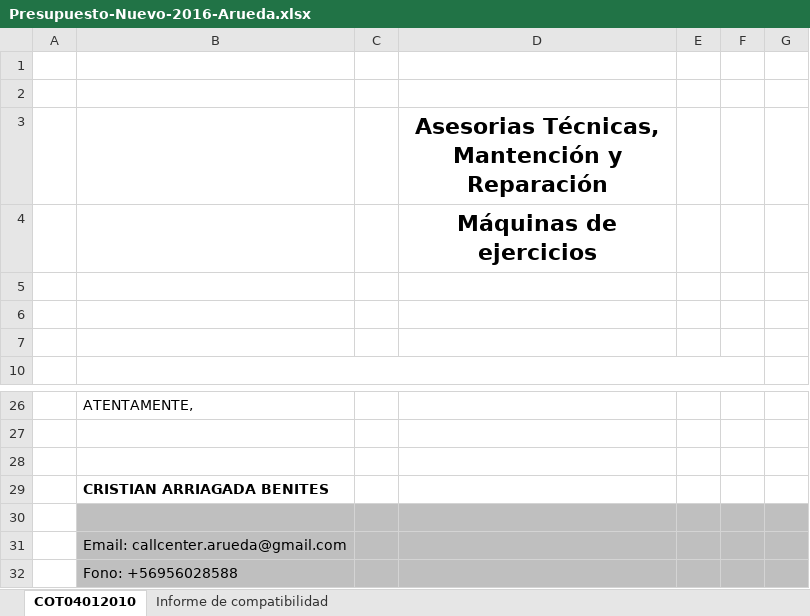
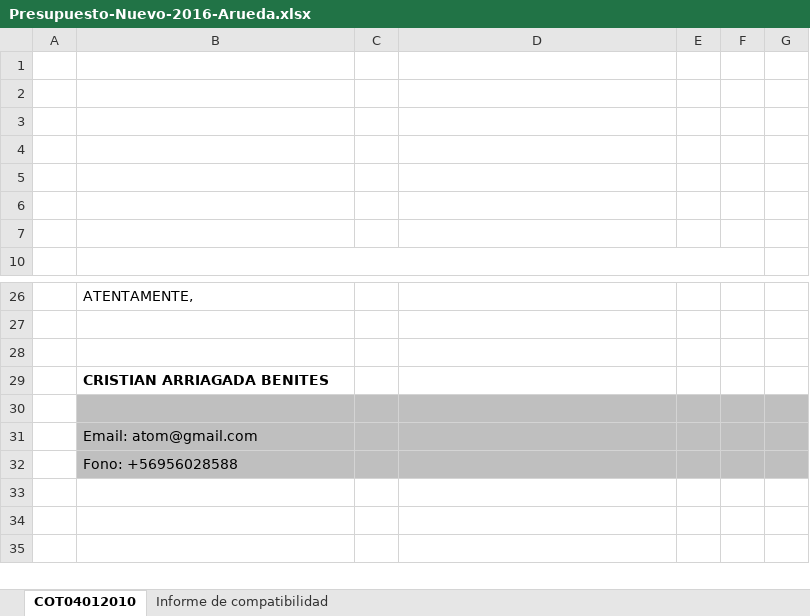
Before and after one commit to daniarayaa94/atomV7, an Excel workbook: assets/Presupuesto-Nuevo-2016-Arueda.xlsx, sheet COT04012010, drawn as a sheet; only a part is shown, gaps mark what is left out; values as stored, in another font and other column widths than the file's, no borders; charts and pictures not drawn; the diff names each change by its address in the sheet, - before the commit and + after, or states it on an @@ line.

```diff
--- a/assets/Presupuesto-Nuevo-2016-Arueda.xlsx (sheet COT04012010)
+++ b/assets/Presupuesto-Nuevo-2016-Arueda.xlsx (sheet COT04012010)
-D3: Asesorias Técnicas, Mantención y Reparación
+D3: (empty)
-D4: Máquinas de ejercicios
+D4: (empty)
-B31: Email: callcenter.arueda@gmail.com
+B31: Email: atom@gmail.com
```
Also changed, not shown: charts or pictures, 20 other files.
